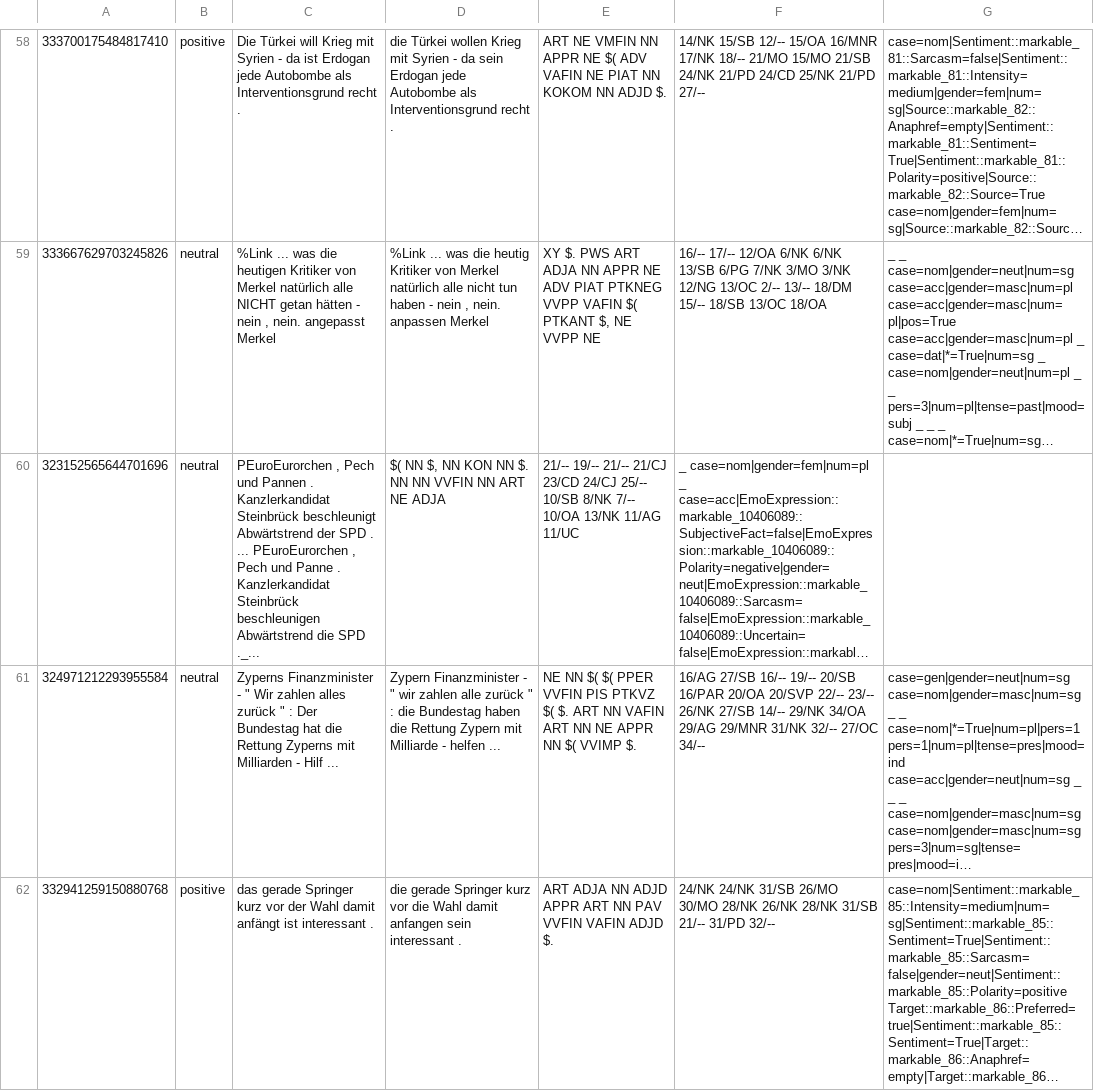
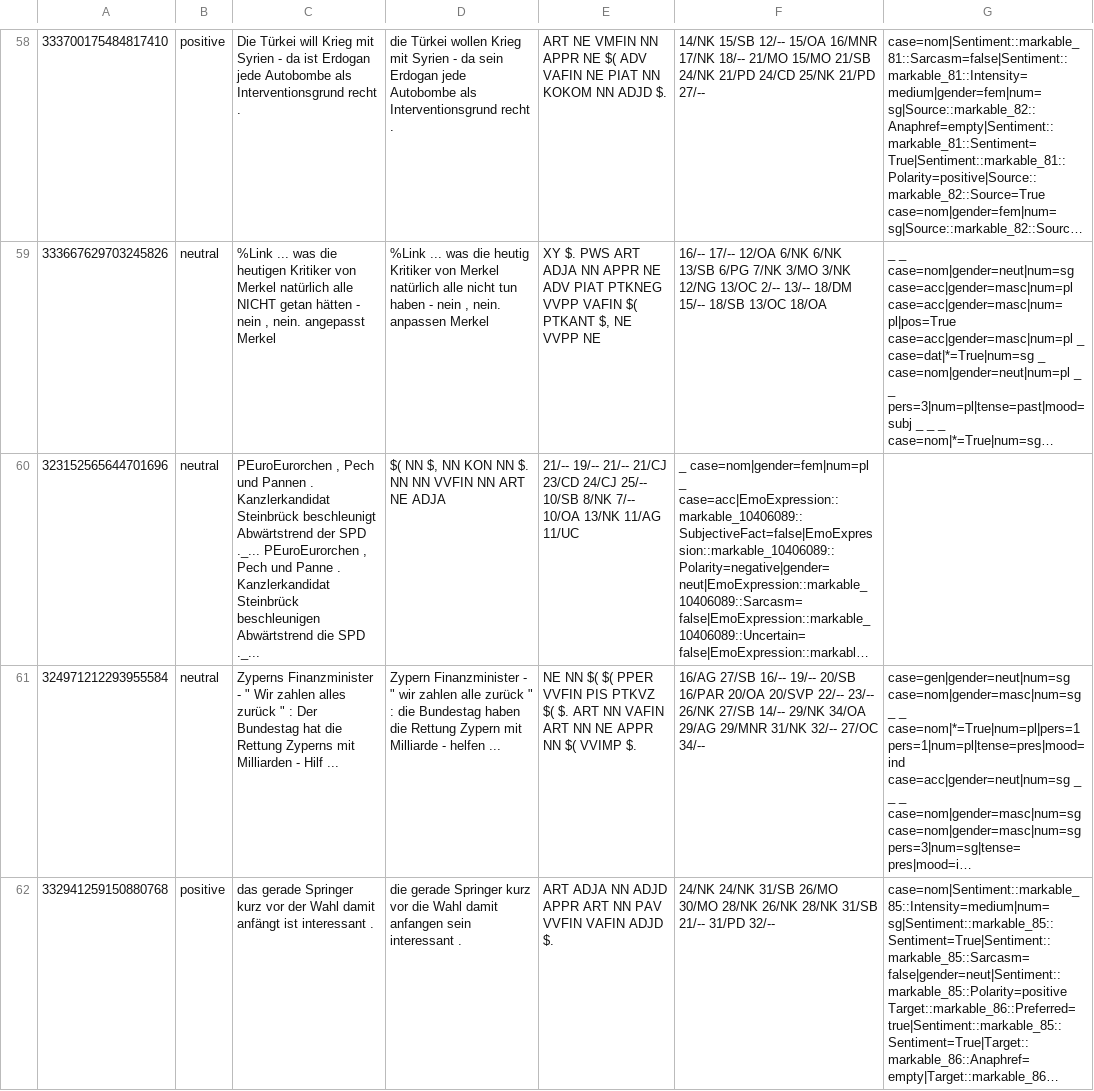
Before and after one commit to WladimirSidorenko/CGSA, a TSV file: data/PotTS/preprocessed/train/3.politics_addition.tsv, drawn as a sheet; only a part is shown, gaps mark what is left out; long unchanged cells end in …; the diff names each change by its address in the sheet, - before the commit and + after, or states it on an @@ line.

Commit message:
data corrected

```diff
--- a/data/PotTS/preprocessed/train/3.politics_addition.tsv
+++ b/data/PotTS/preprocessed/train/3.politics_addition.tsv
-C60: …der SPD . ... PEuroEurorchen ,…
+C60: …der SPD ._... PEuroEurorchen ,…
```
Also changed, not shown: data/PotTS/preprocessed/train/4.general.tsv.
